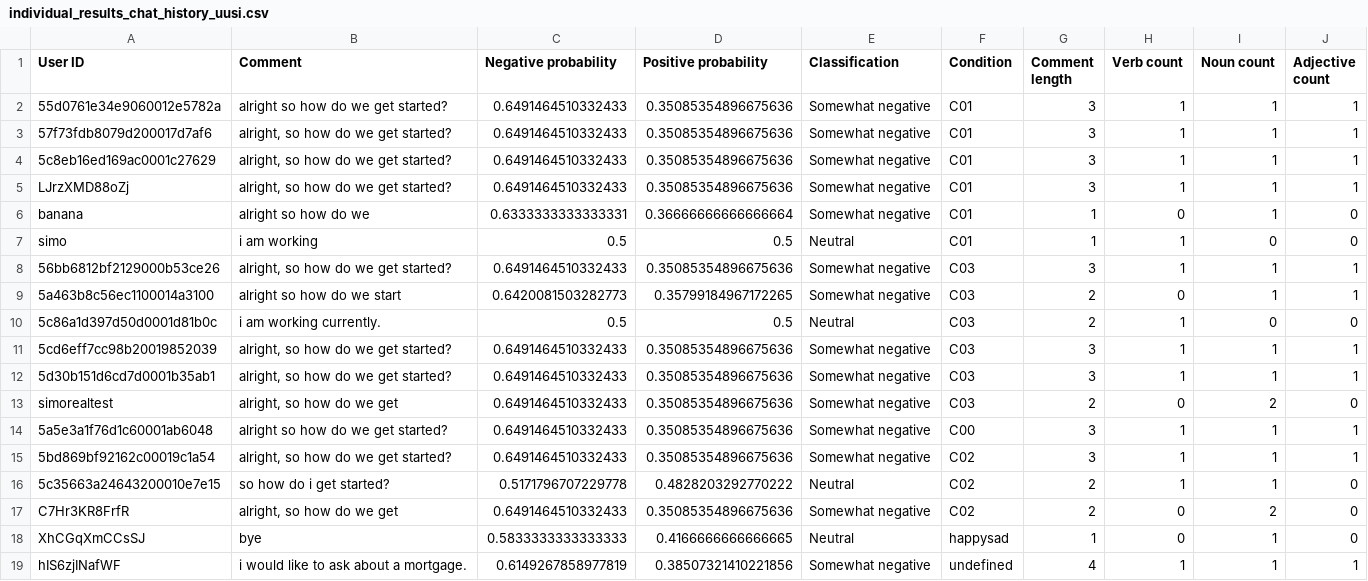
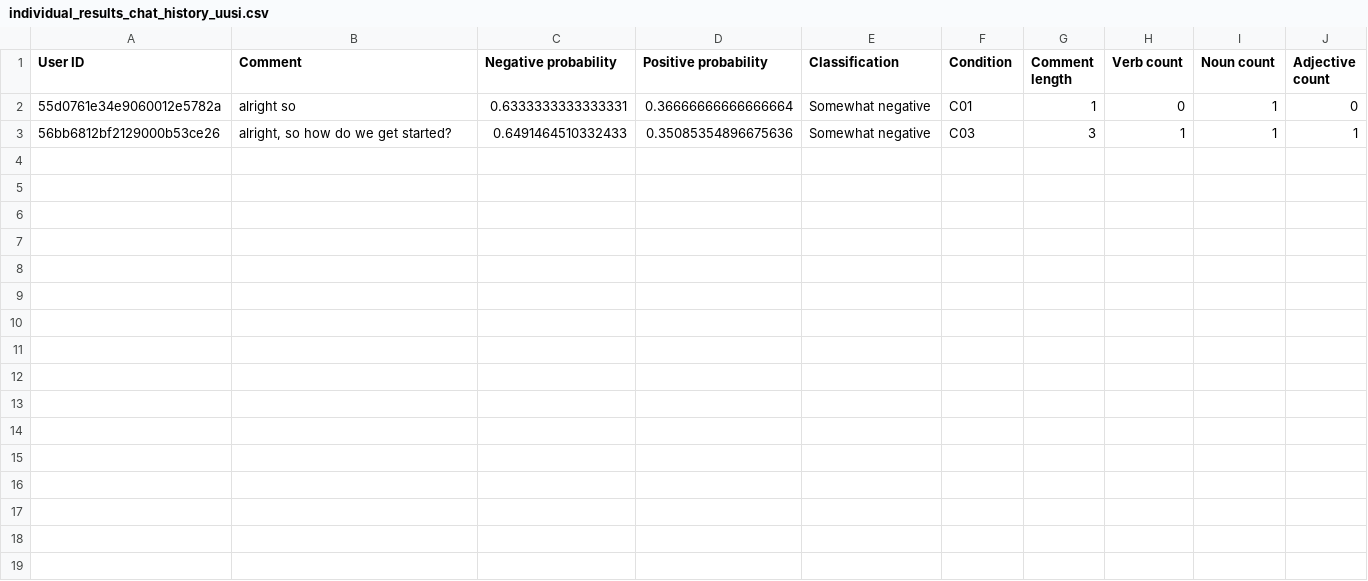
Before and after one commit to nleinone/CommentAnalyzer, a CSV file: results/individual_file_results/individual_results_chat_history_uusi.csv, drawn as a sheet.

```diff
--- a/results/individual_file_results/individual_results_chat_history_uusi.csv
+++ b/results/individual_file_results/individual_results_chat_history_uusi.csv
@@ -1,19 +1,3 @@
 User ID|Comment|Negative probability|Positive probability|Classification|Condition|Comment length|Verb count|Noun count|Adjective count
-55d0761e34e9060012e5782a|alright so how do we get started?|0.6491464510332433|0.35085354896675636|Somewhat negative|C01|3|1|1|1
-57f73fdb8079d200017d7af6|alright, so how do we get started?|0.6491464510332433|0.35085354896675636|Somewhat negative|C01|3|1|1|1
-5c8eb16ed169ac0001c27629|alright, so how do we get started?|0.6491464510332433|0.35085354896675636|Somewhat negative|C01|3|1|1|1
-LJrzXMD88oZj|alright, so how do we get started?|0.6491464510332433|0.35085354896675636|Somewhat negative|C01|3|1|1|1
-banana|alright so how do we|0.6333333333333331|0.36666666666666664|Somewhat negative|C01|1|0|1|0
-simo|i am working|0.5|0.5|Neutral|C01|1|1|0|0
+55d0761e34e9060012e5782a|alright so |0.6333333333333331|0.36666666666666664|Somewhat negative|C01|1|0|1|0
 56bb6812bf2129000b53ce26|alright, so how do we get started?|0.6491464510332433|0.35085354896675636|Somewhat negative|C03|3|1|1|1
-5a463b8c56ec1100014a3100|alright so how do we start|0.6420081503282773|0.35799184967172265|Somewhat negative|C03|2|0|1|1
-5c86a1d397d50d0001d81b0c|i am working currently.|0.5|0.5|Neutral|C03|2|1|0|0
-5cd6eff7cc98b20019852039|alright, so how do we get started? |0.6491464510332433|0.35085354896675636|Somewhat negative|C03|3|1|1|1
-5d30b151d6cd7d0001b35ab1|alright, so how do we get started?|0.6491464510332433|0.35085354896675636|Somewhat negative|C03|3|1|1|1
-simorealtest|alright, so how do we get|0.6491464510332433|0.35085354896675636|Somewhat negative|C03|2|0|2|0
-5a5e3a1f76d1c60001ab6048|alright so how do we get started?|0.6491464510332433|0.35085354896675636|Somewhat negative|C00|3|1|1|1
-5bd869bf92162c00019c1a54|alright, so how do we get started?|0.6491464510332433|0.35085354896675636|Somewhat negative|C02|3|1|1|1
-5c35663a24643200010e7e15|so how do i get started?|0.5171796707229778|0.4828203292770222|Neutral|C02|2|1|1|0
-C7Hr3KR8FrfR|alright, so how do we get |0.6491464510332433|0.35085354896675636|Somewhat negative|C02|2|0|2|0
-XhCGqXmCCsSJ|bye|0.5833333333333333|0.4166666666666665|Neutral|happysad|1|0|1|0
-hIS6zjINafWF|i would like to ask about a mortgage.|0.6149267858977819|0.38507321410221856|Somewhat negative|undefined|4|1|1|1
```
Also changed, not shown: results/results_chat_history_uusi.csv, 7 other files.
